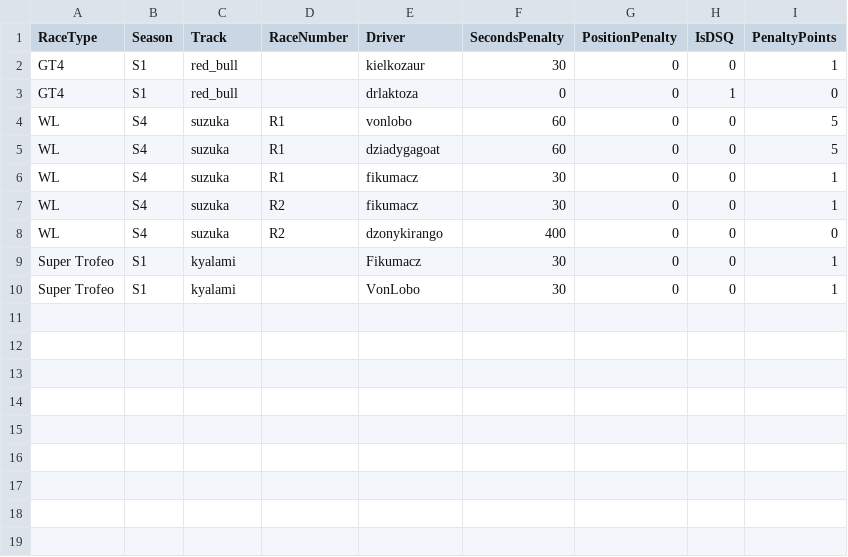
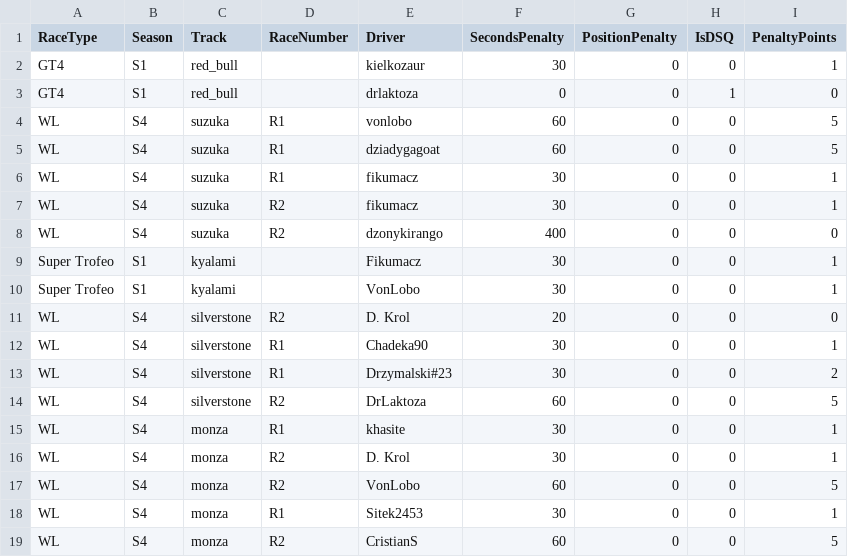
Before and after one commit to sagx81/acc, a CSV file: new/penalties.csv, drawn as a sheet; the diff names each change by its address in the sheet, - before the commit and + after, or states it on an @@ line.

Commit message:
+penalties update; !fix V2 penalties

```diff
--- a/new/penalties.csv
+++ b/new/penalties.csv
+row 11: WL | S4 | silverstone | R2 | D. Krol | 20 | 0 | 0 | 0
+row 12: WL | S4 | silverstone | R1 | Chadeka90 | 30 | 0 | 0 | 1
+row 13: WL | S4 | silverstone | R1 | Drzymalski#23 | 30 | 0 | 0 | 2
+row 14: WL | S4 | silverstone | R2 | DrLaktoza | 60 | 0 | 0 | 5
+row 15: WL | S4 | monza | R1 | khasite | 30 | 0 | 0 | 1
+row 16: WL | S4 | monza | R2 | D. Krol | 30 | 0 | 0 | 1
+row 17: WL | S4 | monza | R2 | VonLobo | 60 | 0 | 0 | 5
+row 18: WL | S4 | monza | R1 | Sitek2453 | 30 | 0 | 0 | 1
+row 19: WL | S4 | monza | R2 | CristianS | 60 | 0 | 0 | 5
```
Also changed, not shown: 1 other file.
